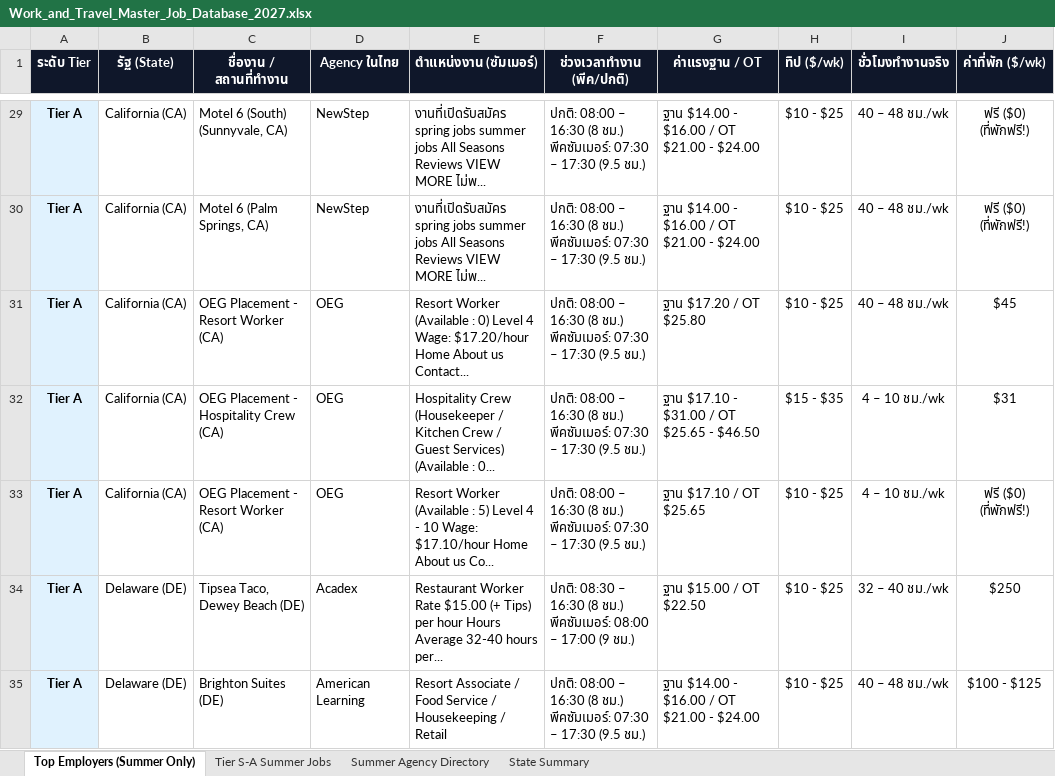
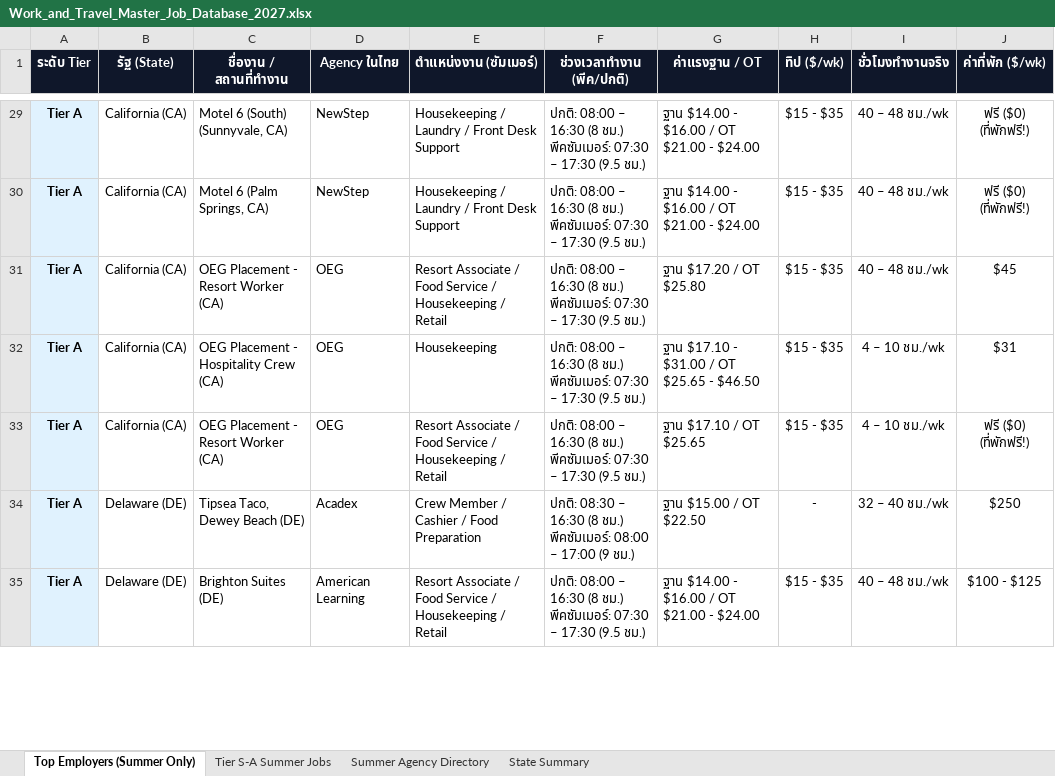
Before and after one commit to punnawitsunarat/Work-and-Travel, an Excel workbook: Work_and_Travel_Master_Job_Database_2027.xlsx, sheet Top Employers (Summer Only), drawn as a sheet; only a part is shown, gaps mark what is left out; values as stored, in another font and other column widths than the file's, no borders; the diff covers the shown part only; the diff names each change by its address in the sheet, - before the commit and + after, or states it on an @@ line.

```diff
--- a/Work_and_Travel_Master_Job_Database_2027.xlsx (sheet Top Employers (Summer Only))
+++ b/Work_and_Travel_Master_Job_Database_2027.xlsx (sheet Top Employers (Summer Only))
-E29:E30 (ตำแหน่งงาน (ซัมเมอร์)): งานที่เปิดรับสมัคร spring jobs summer jobs All Seasons Reviews VIEW MORE ไม่พ...
+E29:E30 (ตำแหน่งงาน (ซัมเมอร์)): Housekeeping / Laundry / Front Desk Support
-H29:H31 (ทิป ($/wk)): $10 - $25
+H29:H31 (ทิป ($/wk)): $15 - $35
-E31 (ตำแหน่งงาน (ซัมเมอร์)): Resort Worker (Available : 0) Level 4 Wage: $17.20/hour Home About us Contact...
+E31 (ตำแหน่งงาน (ซัมเมอร์)): Resort Associate / Food Service / Housekeeping / Retail
-E32 (ตำแหน่งงาน (ซัมเมอร์)): Hospitality Crew (Housekeeper / Kitchen Crew / Guest Services) (Available : 0...
+E32 (ตำแหน่งงาน (ซัมเมอร์)): Housekeeping
-E33 (ตำแหน่งงาน (ซัมเมอร์)): Resort Worker (Available : 5) Level 4 - 10 Wage: $17.10/hour Home About us Co...
+E33 (ตำแหน่งงาน (ซัมเมอร์)): Resort Associate / Food Service / Housekeeping / Retail
-H33 (ทิป ($/wk)): $10 - $25
+H33 (ทิป ($/wk)): $15 - $35
-E34 (ตำแหน่งงาน (ซัมเมอร์)): Restaurant Worker Rate $15.00 (+ Tips) per hour Hours Average 32-40 hours per...
+E34 (ตำแหน่งงาน (ซัมเมอร์)): Crew Member / Cashier / Food Preparation
-H34 (ทิป ($/wk)): $10 - $25
+H34 (ทิป ($/wk)): -
-H35 (ทิป ($/wk)): $10 - $25
+H35 (ทิป ($/wk)): $15 - $35
```
Also changed, not shown: 1701 edited cells elsewhere in this sheet, sheet Tier S-A Summer Jobs, Work_and_Travel_Master_Job_Database_2027_Clean.xlsx, 1 other file.
